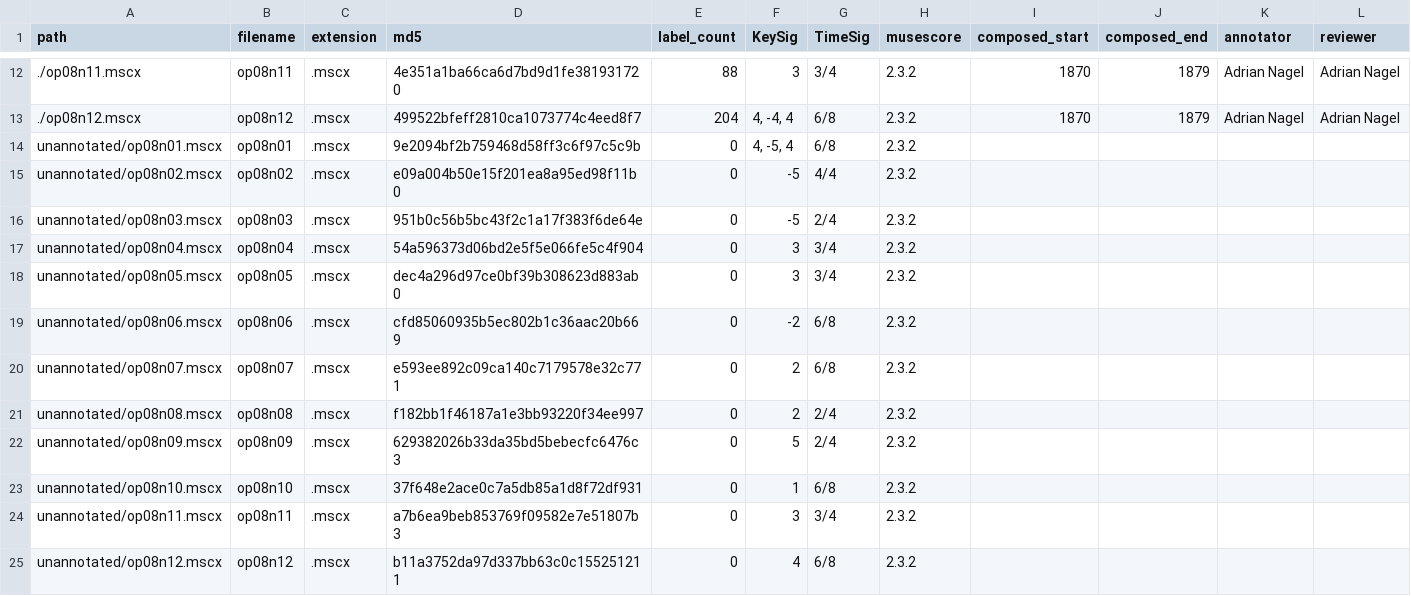
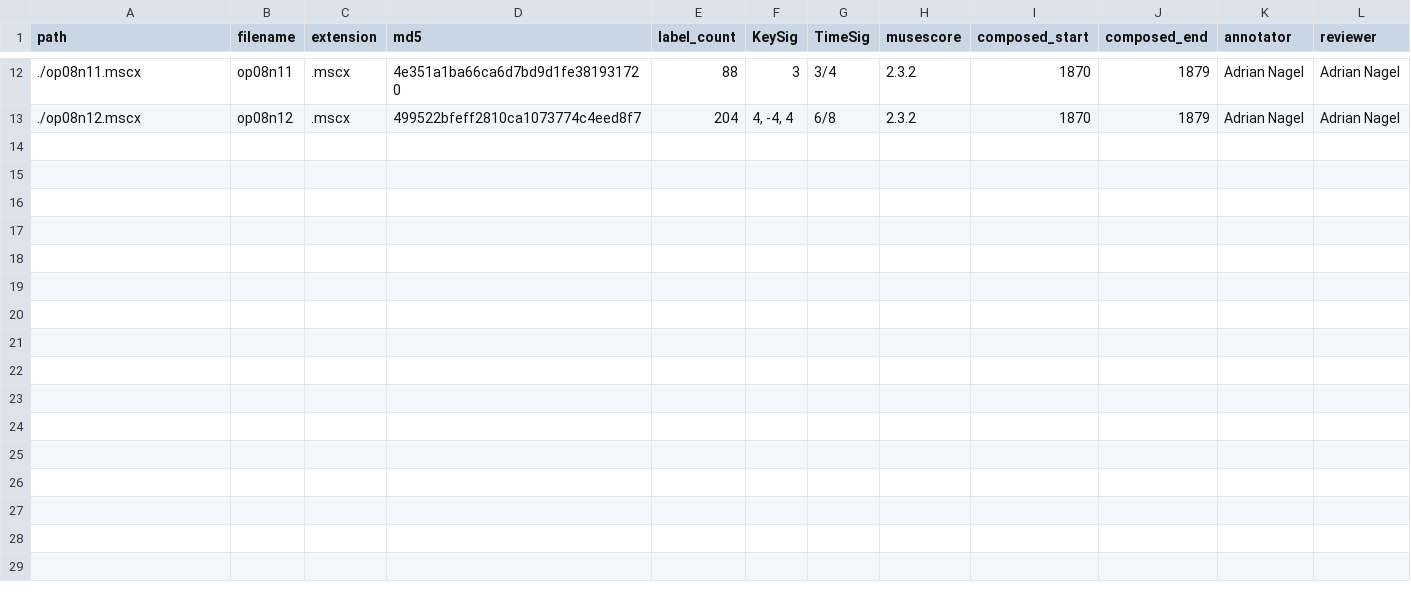
Before and after one commit to DCMLab/dvorak_silhouettes, a TSV file: metadata.tsv, drawn as a sheet; only a part is shown, gaps mark what is left out.

Commit message:
update scripts & metadata

```diff
--- a/metadata.tsv
+++ b/metadata.tsv
@@ -13,13 +13 @@ path	filename	extension	md5	label_count	KeySig	TimeSig	musescore	composed_start
 ./op08n12.mscx	op08n12	.mscx	499522bfeff2810ca1073774c4eed8f7	204	4, -4, 4	6/8	2.3.2	1870	1879	Adrian Nagel	Adrian Nagel
-unannotated/op08n01.mscx	op08n01	.mscx	9e2094bf2b759468d58ff3c6f97c5c9b	0	4, -5, 4	6/8	2.3.2				
-unannotated/op08n02.mscx	op08n02	.mscx	e09a004b50e15f201ea8a95ed98f11b0	0	-5	4/4	2.3.2				
-unannotated/op08n03.mscx	op08n03	.mscx	951b0c56b5bc43f2c1a17f383f6de64e	0	-5	2/4	2.3.2				
-unannotated/op08n04.mscx	op08n04	.mscx	54a596373d06bd2e5f5e066fe5c4f904	0	3	3/4	2.3.2				
-unannotated/op08n05.mscx	op08n05	.mscx	dec4a296d97ce0bf39b308623d883ab0	0	3	3/4	2.3.2				
-unannotated/op08n06.mscx	op08n06	.mscx	cfd85060935b5ec802b1c36aac20b669	0	-2	6/8	2.3.2				
-unannotated/op08n07.mscx	op08n07	.mscx	e593ee892c09ca140c7179578e32c771	0	2	6/8	2.3.2				
-unannotated/op08n08.mscx	op08n08	.mscx	f182bb1f46187a1e3bb93220f34ee997	0	2	2/4	2.3.2				
-unannotated/op08n09.mscx	op08n09	.mscx	629382026b33da35bd5bebecfc6476c3	0	5	2/4	2.3.2				
-unannotated/op08n10.mscx	op08n10	.mscx	37f648e2ace0c7a5db85a1d8f72df931	0	1	6/8	2.3.2				
-unannotated/op08n11.mscx	op08n11	.mscx	a7b6ea9beb853769f09582e7e51807b3	0	3	3/4	2.3.2				
-unannotated/op08n12.mscx	op08n12	.mscx	b11a3752da97d337bb63c0c155251211	0	4	6/8	2.3.2				
```
